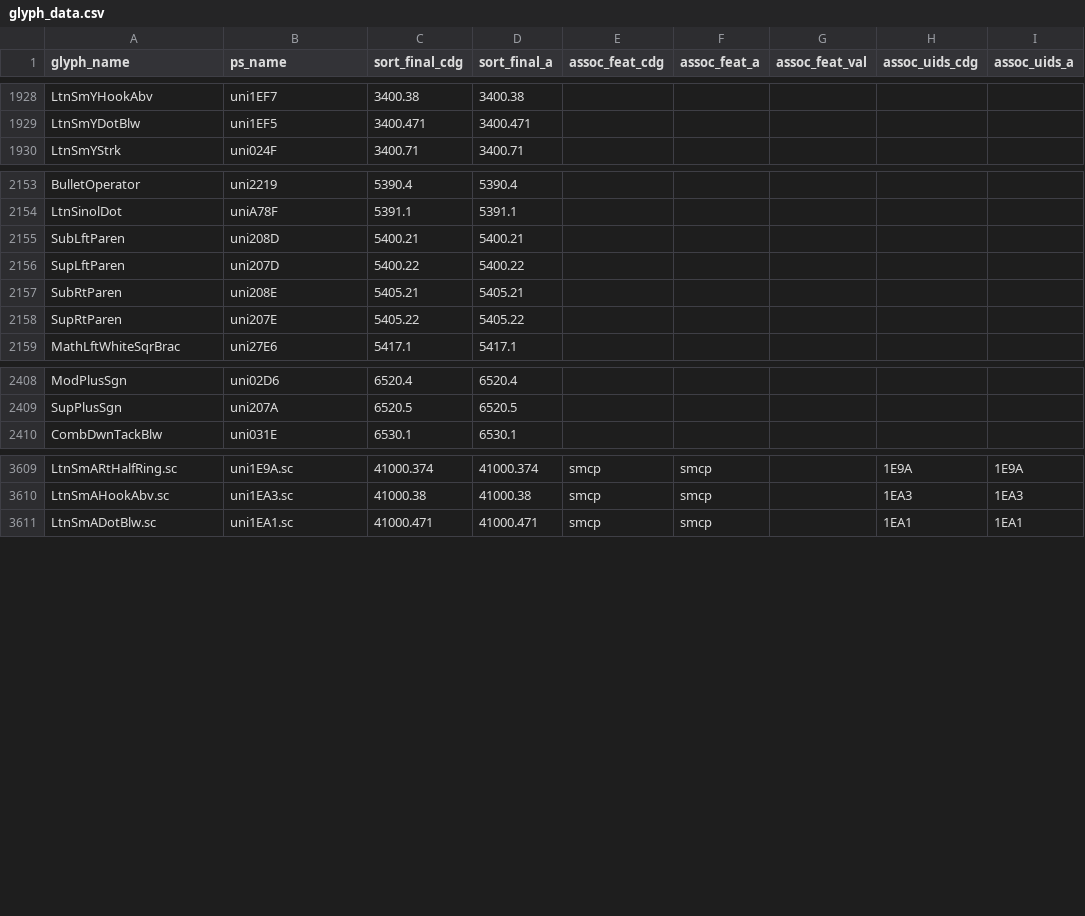
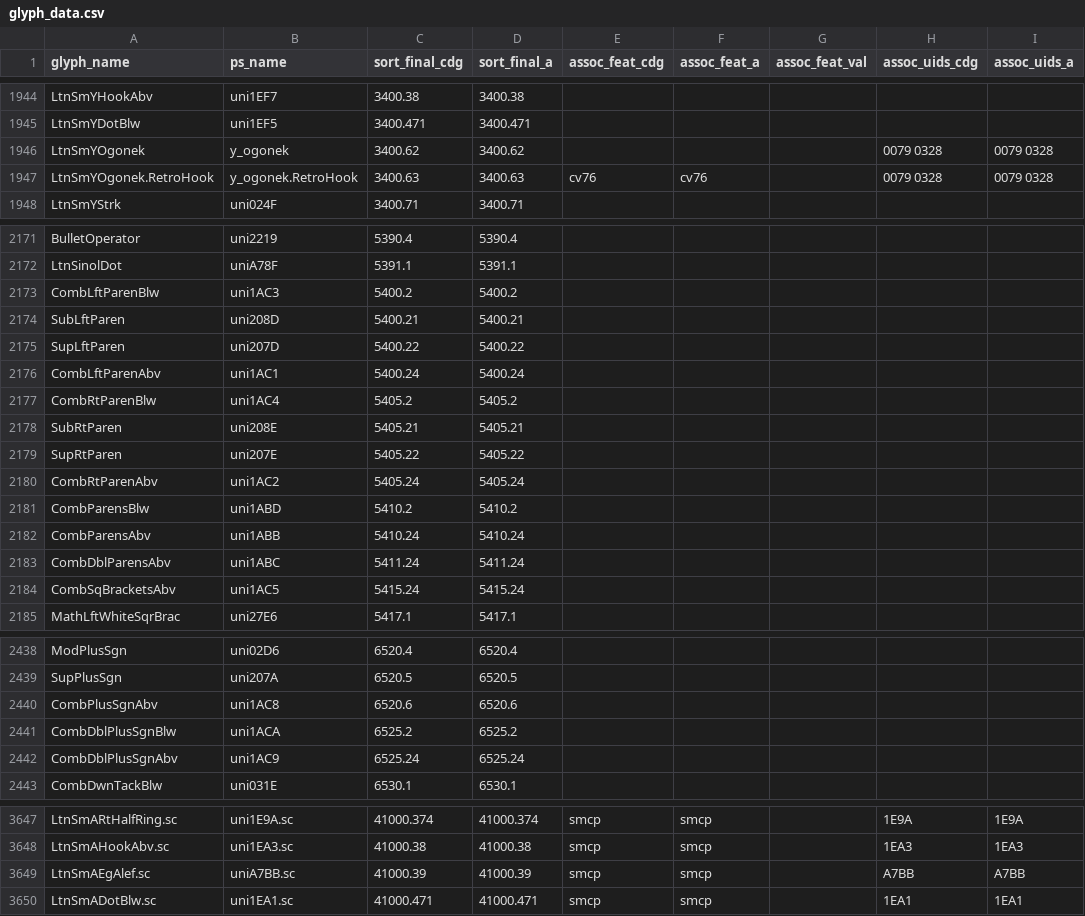
Before and after one commit to silnrsi/font-doulos, a CSV file: source/glyph_data.csv, drawn as a sheet; only a part is shown, gaps mark what is left out; the diff covers the shown part only; the diff names each change by its address in the sheet, - before the commit and + after, or states it on an @@ line.

Commit message:
Add placeholders and glyph_data for new glyphs

```diff
--- a/source/glyph_data.csv
+++ b/source/glyph_data.csv
+row 1946: LtnSmYOgonek | y_ogonek | 3400.62 | 3400.62 |  |  |  | 0079 0328 | 0079 0328
+row 1947: LtnSmYOgonek.RetroHook | y_ogonek.RetroHook | 3400.63 | 3400.63 | cv76 | cv76 |  | 0079 0328 | 0079 0328
+row 2173: CombLftParenBlw | uni1AC3 | 5400.2 | 5400.2
+row 2176: CombLftParenAbv | uni1AC1 | 5400.24 | 5400.24
+row 2177: CombRtParenBlw | uni1AC4 | 5405.2 | 5405.2
+row 2180: CombRtParenAbv | uni1AC2 | 5405.24 | 5405.24
+row 2181: CombParensBlw | uni1ABD | 5410.2 | 5410.2
+row 2182: CombParensAbv | uni1ABB | 5410.24 | 5410.24
+row 2183: CombDblParensAbv | uni1ABC | 5411.24 | 5411.24
+row 2184: CombSqBracketsAbv | uni1AC5 | 5415.24 | 5415.24
+row 2440: CombPlusSgnAbv | uni1AC8 | 6520.6 | 6520.6
+row 2441: CombDblPlusSgnBlw | uni1ACA | 6525.2 | 6525.2
+row 2442: CombDblPlusSgnAbv | uni1AC9 | 6525.24 | 6525.24
+row 3649: LtnSmAEgAlef.sc | uniA7BB.sc | 41000.39 | 41000.39 | smcp | smcp |  | A7BB | A7BB
```
Also changed, not shown: 28 added rows elsewhere in this file, 21 other files.
